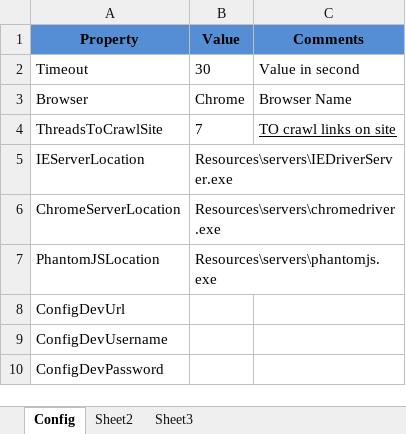
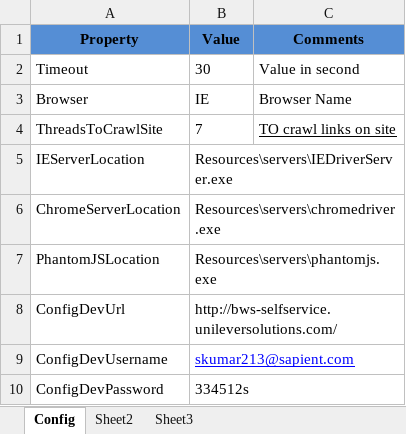
Before and after one commit to sachinkmr/BWSAutomator, an Excel workbook: Resources/Config.xlsx, sheet Config, drawn as a sheet; values as stored, in another font and other column widths than the file's, no borders; the diff names each change by its address in the sheet, - before the commit and + after, or states it on an @@ line.

```diff
--- a/Resources/Config.xlsx (sheet Config)
+++ b/Resources/Config.xlsx (sheet Config)
-B3 (Value): Chrome
+B3 (Value): IE
-B8 (Value): (empty)
+B8 (Value): http://bws-selfservice.unileversolutions.com/
-B9 (Value): (empty)
+B9 (Value): skumar213@sapient.com
-B10 (Value): (empty)
+B10 (Value): 334512s
```
Also changed, not shown: 6 other files.
